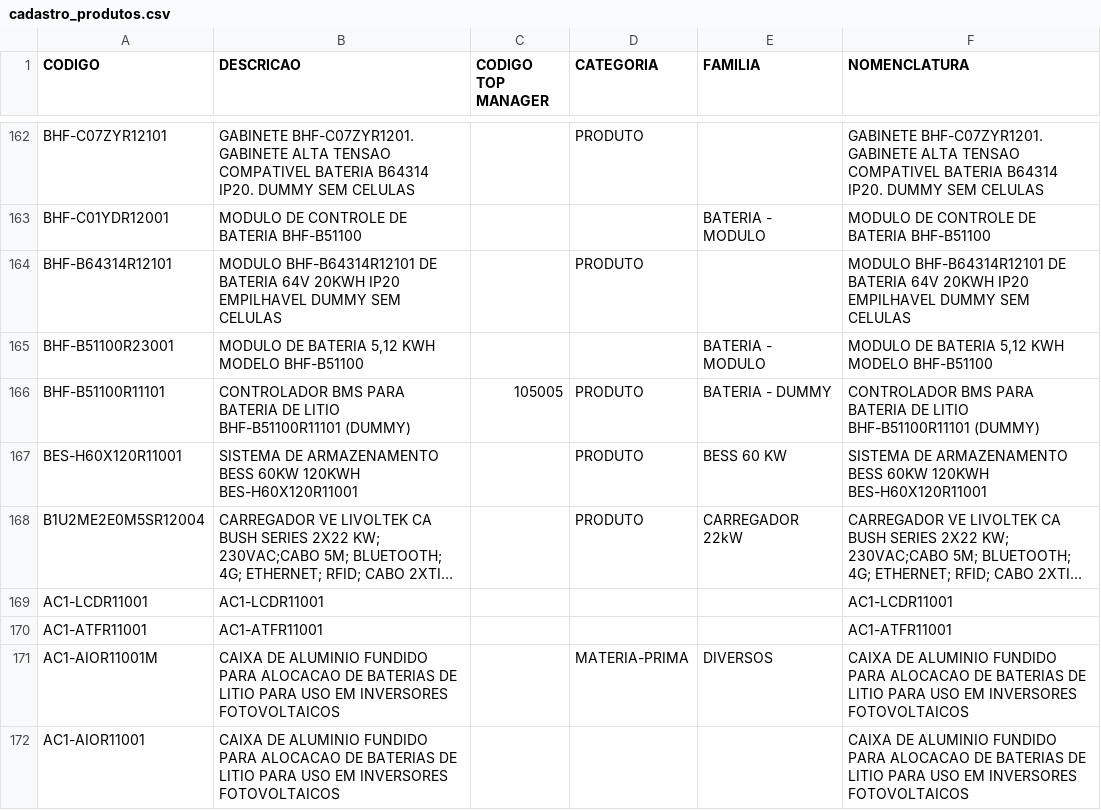
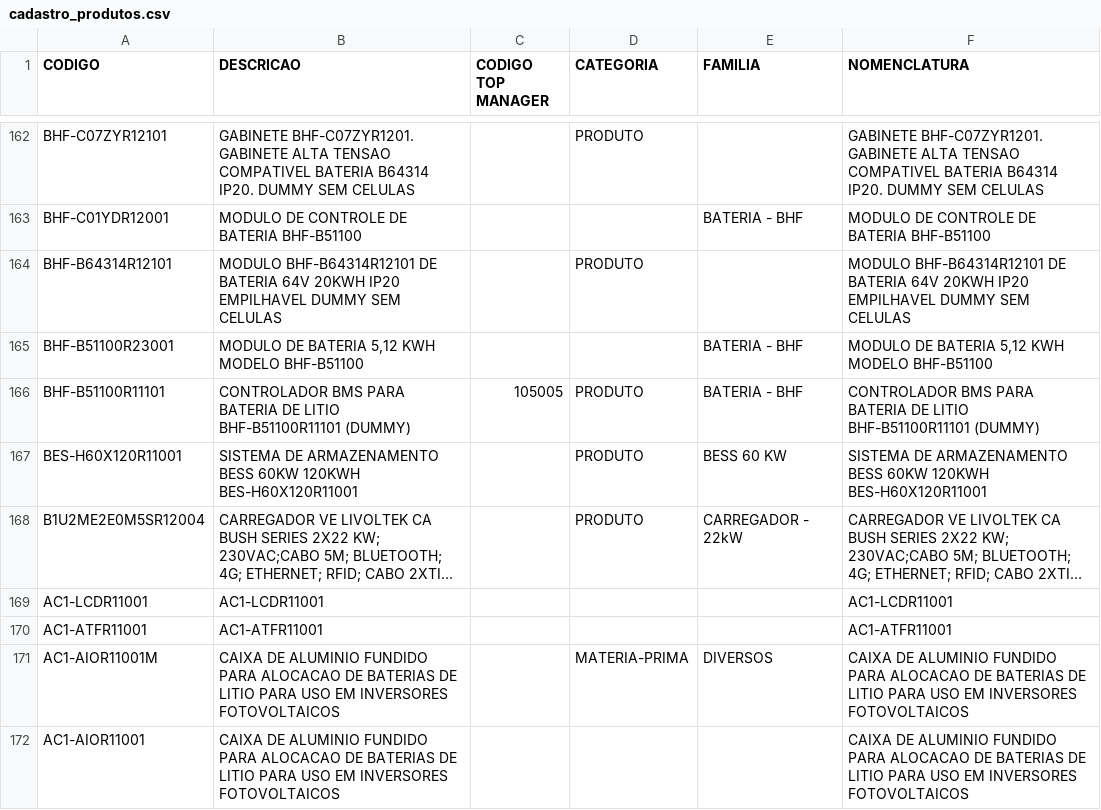
Before and after one commit to smlivoltek/livoltek, a CSV file: data/cadastro_produtos.csv, drawn as a sheet; only a part is shown, gaps mark what is left out; long unchanged cells end in …; the diff covers the shown part only; the diff names each change by its address in the sheet, - before the commit and + after, or states it on an @@ line.

```diff
--- a/data/cadastro_produtos.csv
+++ b/data/cadastro_produtos.csv
-E163 (FAMILIA): BATERIA - MODULO
+E163 (FAMILIA): BATERIA - BHF
-E165 (FAMILIA): BATERIA - MODULO
+E165 (FAMILIA): BATERIA - BHF
-E166 (FAMILIA): BATERIA - DUMMY
+E166 (FAMILIA): BATERIA - BHF
-E168 (FAMILIA): CARREGADOR 22kW
+E168 (FAMILIA): CARREGADOR - 22kW
```
Also changed, not shown: 57 edited cells elsewhere in this file.
